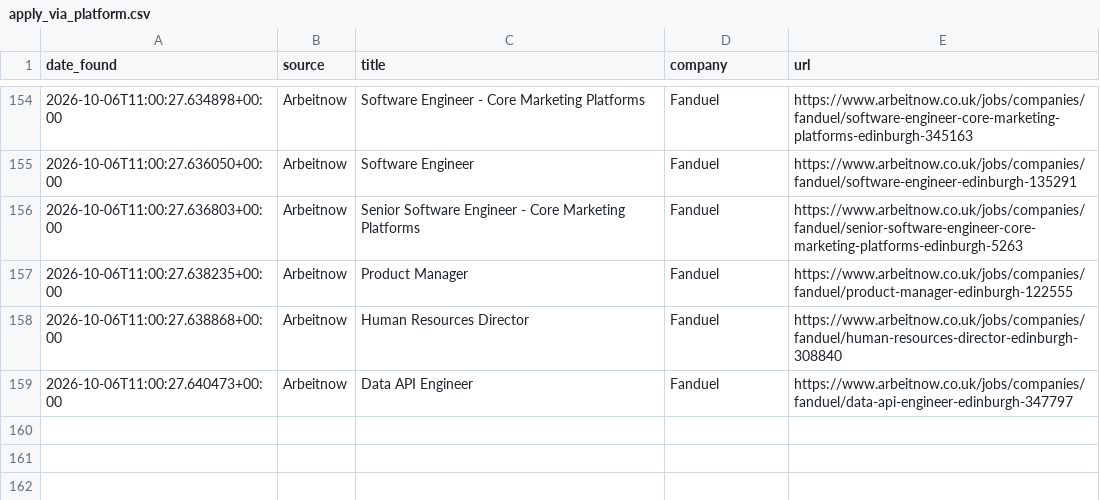
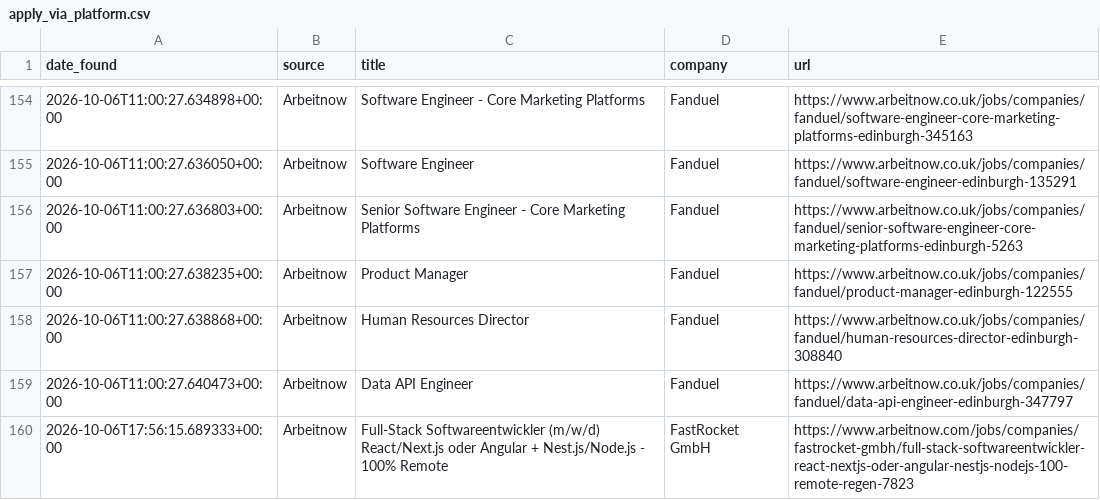
Before and after one commit to hitesh638/flutter-job-scraper, a CSV file: apply_via_platform.csv, drawn as a sheet; only a part is shown, gaps mark what is left out.

```diff
--- a/apply_via_platform.csv
+++ b/apply_via_platform.csv
@@ -159 +159,2 @@ date_found,source,title,company,url
 2026-10-06T11:00:27.640473+00:00,Arbeitnow,Data API Engineer,Fanduel,https://www.arbeitnow.co.uk/jobs/companies/fanduel/data-api-engineer-edinburgh-347797
+2026-10-06T17:56:15.689333+00:00,Arbeitnow,Full-Stack Softwareentwickler (m/w/d) React/Next.js oder Angular + Nest.js/Node.js - 100% Remote,FastRocket GmbH,https://www.arbeitnow.com/jobs/companies/fastrocket-gmbh/full-stack-softwareentwickler-react-nextjs-oder-angular-nestjs-nodejs-100-remote-regen-7823
```
Also changed, not shown: jobs.csv, 2 other files.
